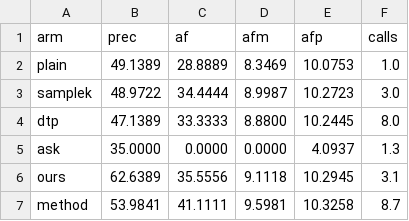
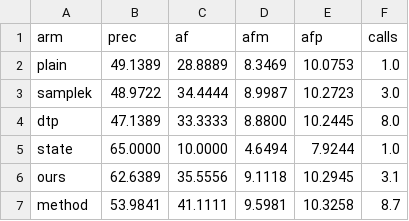
Before and after one commit to Xyc-arch/specbridge-artifact, a CSV file: paper/tex/figures/src/data/method_sonnet.csv, drawn as a sheet.

Commit message:
Same-turn industry baseline (interpret-and-state) replaces decide-then-ask; Table 5 and Fig. 16 updated.

```diff
--- a/paper/tex/figures/src/data/method_sonnet.csv
+++ b/paper/tex/figures/src/data/method_sonnet.csv
@@ -4,3 +4,3 @@ samplek,48.9722,34.4444,8.9987,10.2723,3.0
 dtp,47.1389,33.3333,8.8800,10.2445,8.0
-ask,35.0000,0.0000,0.0000,4.0937,1.3
+state,65.0000,10.0000,4.6494,7.9244,1.0
 ours,62.6389,35.5556,9.1118,10.2945,3.1
```
Also changed, not shown: paper/tex/figures/src/data/method_sol.csv, 15 other files.
